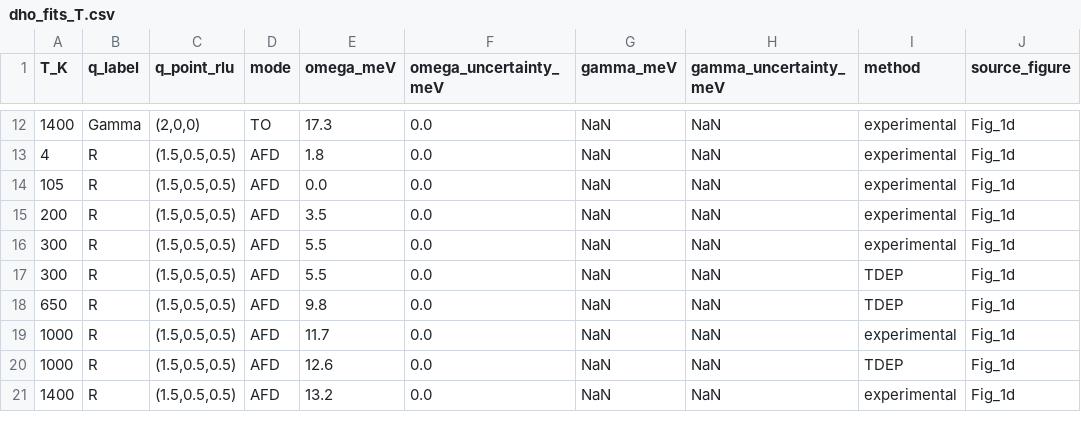
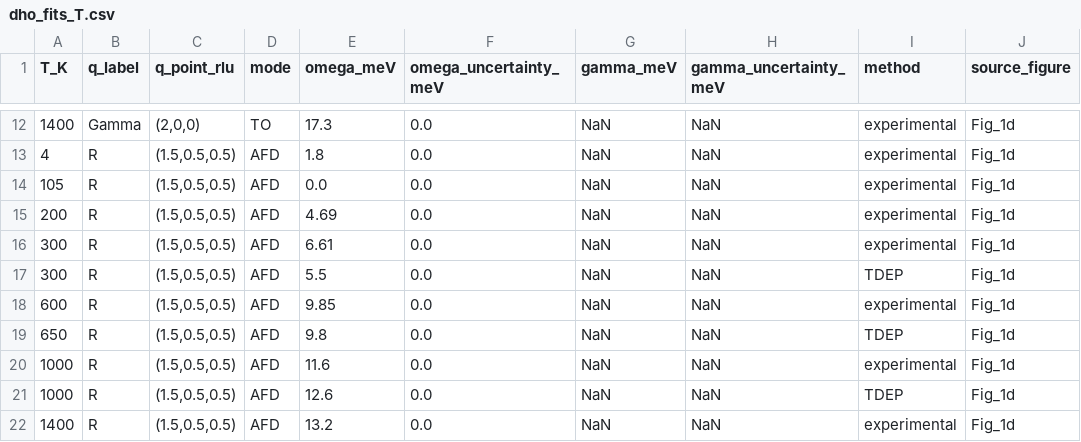
Before and after one commit to syed-moid/ferroelectric-soft-mode-transport, a CSV file: data/literature/STO/fauque_2022/dho_fits_T.csv, drawn as a sheet; only a part is shown, gaps mark what is left out.

Commit message:
Correct the Fauqué 2022 R-point rows and the paper title, document the re-reading, and tidy the literature notes

```diff
--- a/data/literature/STO/fauque_2022/dho_fits_T.csv
+++ b/data/literature/STO/fauque_2022/dho_fits_T.csv
@@ -14,7 +14,8 @@ T_K,q_label,q_point_rlu,mode,omega_meV,omega_uncertainty_meV,gamma_meV,gamma_unc
 105,R,"(1.5,0.5,0.5)",AFD,0.0,0.0,NaN,NaN,experimental,Fig_1d
-200,R,"(1.5,0.5,0.5)",AFD,3.5,0.0,NaN,NaN,experimental,Fig_1d
-300,R,"(1.5,0.5,0.5)",AFD,5.5,0.0,NaN,NaN,experimental,Fig_1d
+200,R,"(1.5,0.5,0.5)",AFD,4.69,0.0,NaN,NaN,experimental,Fig_1d
+300,R,"(1.5,0.5,0.5)",AFD,6.61,0.0,NaN,NaN,experimental,Fig_1d
 300,R,"(1.5,0.5,0.5)",AFD,5.5,0.0,NaN,NaN,TDEP,Fig_1d
+600,R,"(1.5,0.5,0.5)",AFD,9.85,0.0,NaN,NaN,experimental,Fig_1d
 650,R,"(1.5,0.5,0.5)",AFD,9.8,0.0,NaN,NaN,TDEP,Fig_1d
-1000,R,"(1.5,0.5,0.5)",AFD,11.7,0.0,NaN,NaN,experimental,Fig_1d
+1000,R,"(1.5,0.5,0.5)",AFD,11.6,0.0,NaN,NaN,experimental,Fig_1d
 1000,R,"(1.5,0.5,0.5)",AFD,12.6,0.0,NaN,NaN,TDEP,Fig_1d
```
Also changed, not shown: 4 other files.
